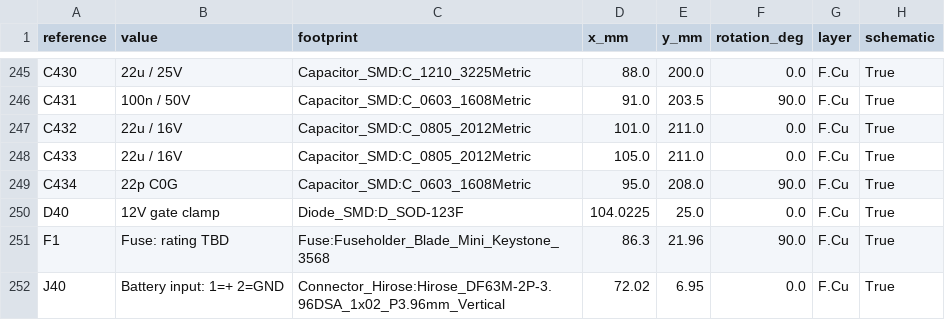
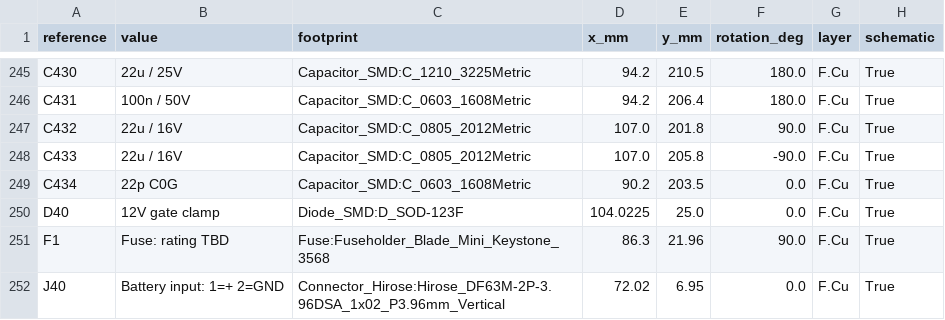
Before and after one commit to fmarples/18649_team4, a CSV file: lab4/Placement-coordinates.csv, drawn as a sheet; only a part is shown, gaps mark what is left out; the diff covers the shown part only; the diff names each change by its address in the sheet, - before the commit and + after, or states it on an @@ line.

```diff
--- a/lab4/Placement-coordinates.csv
+++ b/lab4/Placement-coordinates.csv
-D245 (x_mm): 88.0
+D245 (x_mm): 94.2
-E245 (y_mm): 200.0
+E245 (y_mm): 210.5
-F245 (rotation_deg): 0.0
+F245 (rotation_deg): 180.0
-D246 (x_mm): 91.0
+D246 (x_mm): 94.2
-E246 (y_mm): 203.5
+E246 (y_mm): 206.4
-F246 (rotation_deg): 90.0
+F246 (rotation_deg): 180.0
-D247 (x_mm): 101.0
+D247 (x_mm): 107.0
-E247 (y_mm): 211.0
+E247 (y_mm): 201.8
-F247 (rotation_deg): 0.0
+F247 (rotation_deg): 90.0
-D248 (x_mm): 105.0
+D248 (x_mm): 107.0
-E248 (y_mm): 211.0
+E248 (y_mm): 205.8
-F248 (rotation_deg): 0.0
+F248 (rotation_deg): -90.0
-D249 (x_mm): 95.0
+D249 (x_mm): 90.2
-E249 (y_mm): 208.0
+E249 (y_mm): 203.5
-F249 (rotation_deg): 90.0
+F249 (rotation_deg): 0.0
```
Also changed, not shown: 66 edited cells elsewhere in this file, 14 other files.
